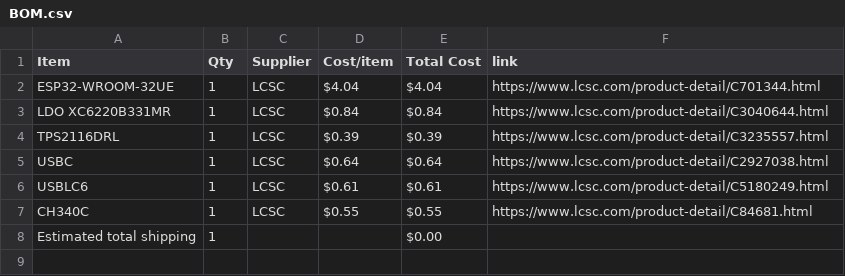
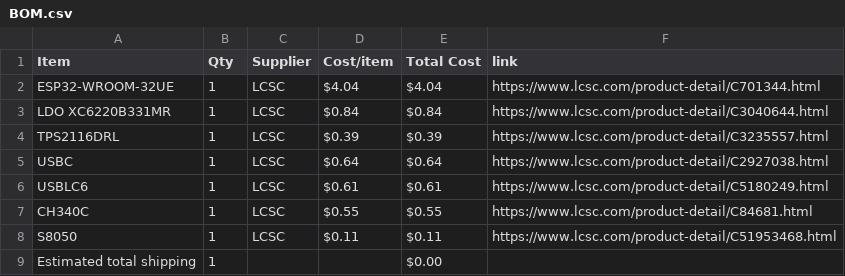
Before and after one commit to GhostgamerGT/Matrix-Controller, a CSV file: BOM.csv, drawn as a sheet; the diff names each change by its address in the sheet, - before the commit and + after, or states it on an @@ line.

Commit message:
Sync LED Matrix Controller from Half Life

```diff
--- a/BOM.csv
+++ b/BOM.csv
+row 8: S8050 | 1 | LCSC | $0.11 | $0.11 | https://www.lcsc.com/product-detail/C51953468.html
```
